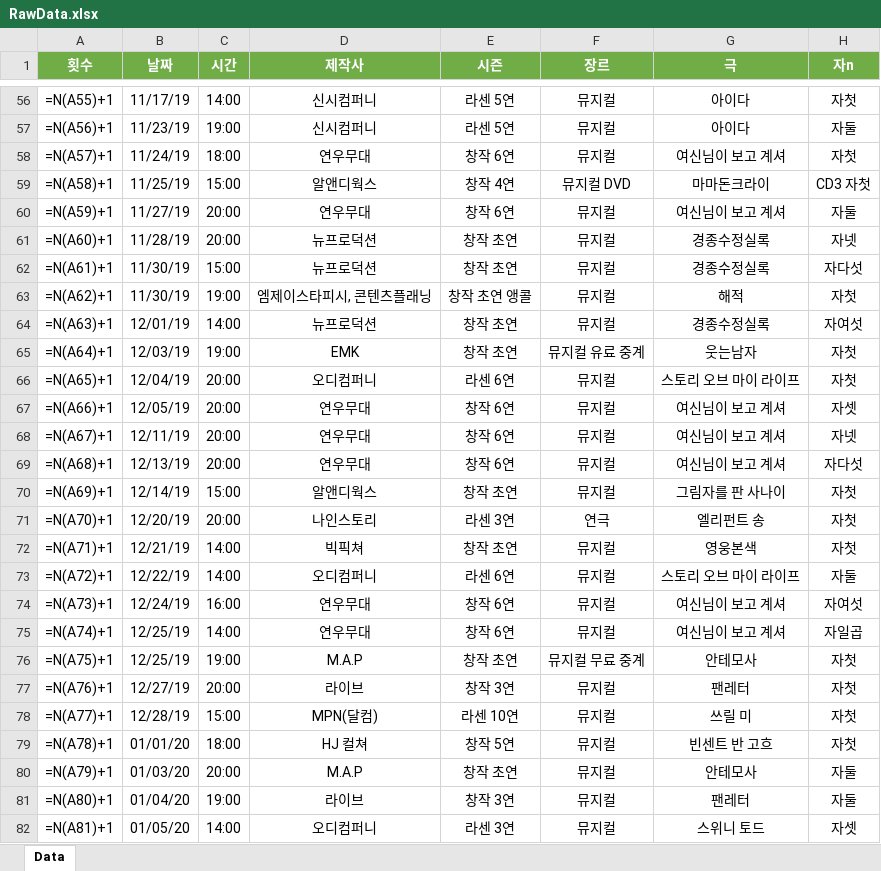
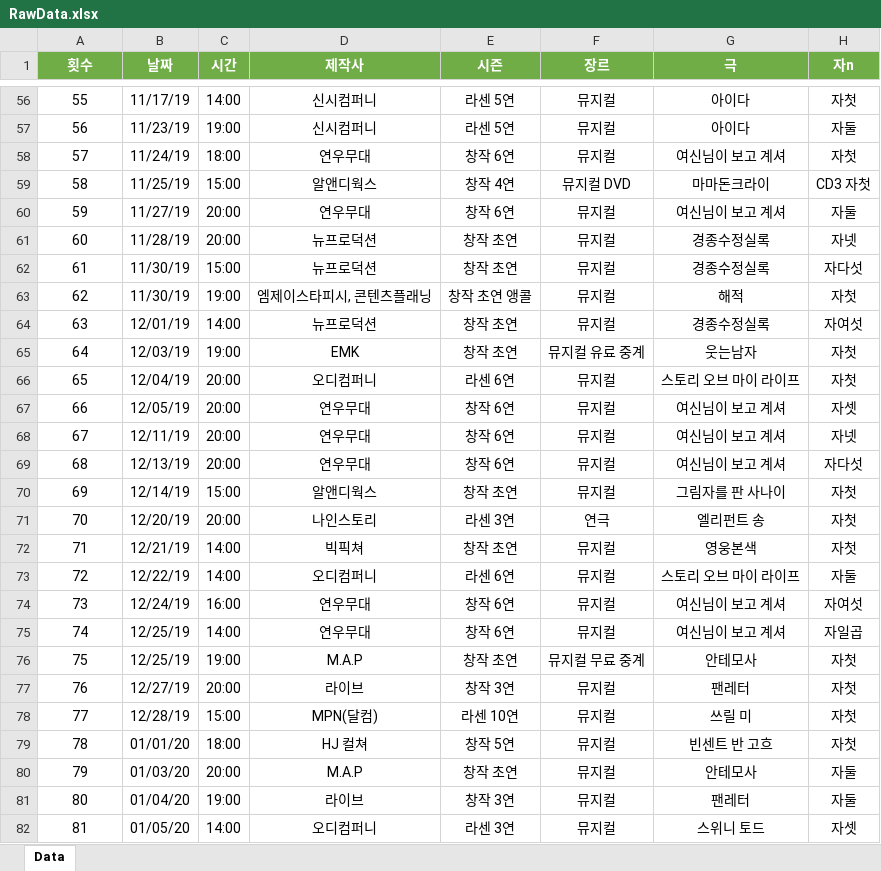
Before and after one commit to SailingSnails/SailingSnails.github.io, an Excel workbook: RawData.xlsx, sheet Data, drawn as a sheet; only a part is shown, gaps mark what is left out; values as stored, in another font and other column widths than the file's, no borders; formulas are shown in place of their values; table styles not drawn; the diff covers the shown part only; the diff names each change by its address in the sheet, - before the commit and + after, or states it on an @@ line.

```diff
--- a/RawData.xlsx (sheet Data)
+++ b/RawData.xlsx (sheet Data)
-A56 (횟수): =N(A55)+1
+A56 (횟수): 55
-A57 (횟수): =N(A56)+1
+A57 (횟수): 56
-A58 (횟수): =N(A57)+1
+A58 (횟수): 57
-A59 (횟수): =N(A58)+1
+A59 (횟수): 58
-A60 (횟수): =N(A59)+1
+A60 (횟수): 59
-A61 (횟수): =N(A60)+1
+A61 (횟수): 60
-A62 (횟수): =N(A61)+1
+A62 (횟수): 61
-A63 (횟수): =N(A62)+1
+A63 (횟수): 62
-A64 (횟수): =N(A63)+1
+A64 (횟수): 63
-A65 (횟수): =N(A64)+1
+A65 (횟수): 64
-A66 (횟수): =N(A65)+1
+A66 (횟수): 65
-A67 (횟수): =N(A66)+1
+A67 (횟수): 66
-A68 (횟수): =N(A67)+1
+A68 (횟수): 67
-A69 (횟수): =N(A68)+1
+A69 (횟수): 68
-A70 (횟수): =N(A69)+1
+A70 (횟수): 69
-A71 (횟수): =N(A70)+1
+A71 (횟수): 70
-A72 (횟수): =N(A71)+1
+A72 (횟수): 71
-A73 (횟수): =N(A72)+1
+A73 (횟수): 72
-A74 (횟수): =N(A73)+1
+A74 (횟수): 73
-A75 (횟수): =N(A74)+1
+A75 (횟수): 74
-A76 (횟수): =N(A75)+1
+A76 (횟수): 75
-A77 (횟수): =N(A76)+1
+A77 (횟수): 76
-A78 (횟수): =N(A77)+1
+A78 (횟수): 77
-A79 (횟수): =N(A78)+1
+A79 (횟수): 78
-A80 (횟수): =N(A79)+1
+A80 (횟수): 79
-A81 (횟수): =N(A80)+1
+A81 (횟수): 80
-A82 (횟수): =N(A81)+1
+A82 (횟수): 81
```
Also changed, not shown: 686 edited cells elsewhere in this sheet, 1 other file.
